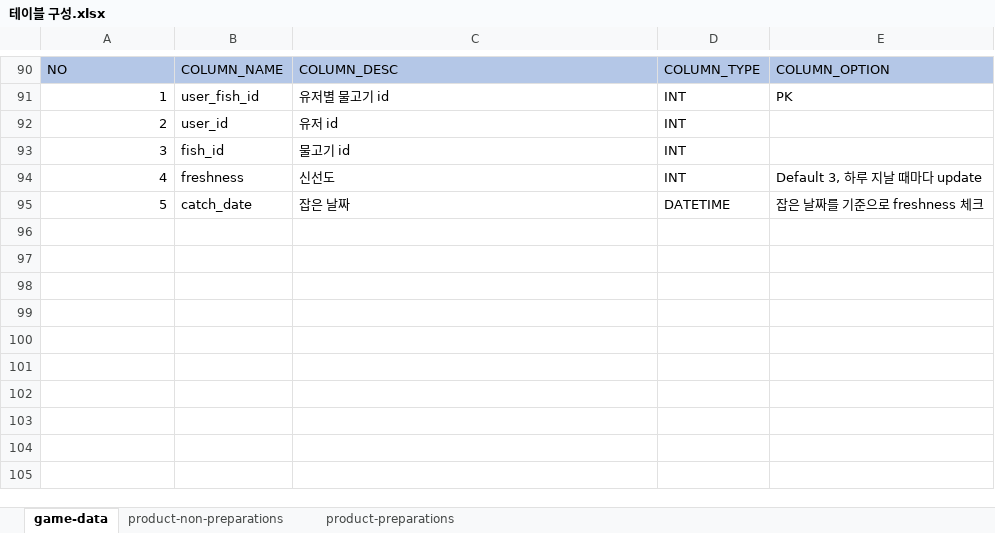
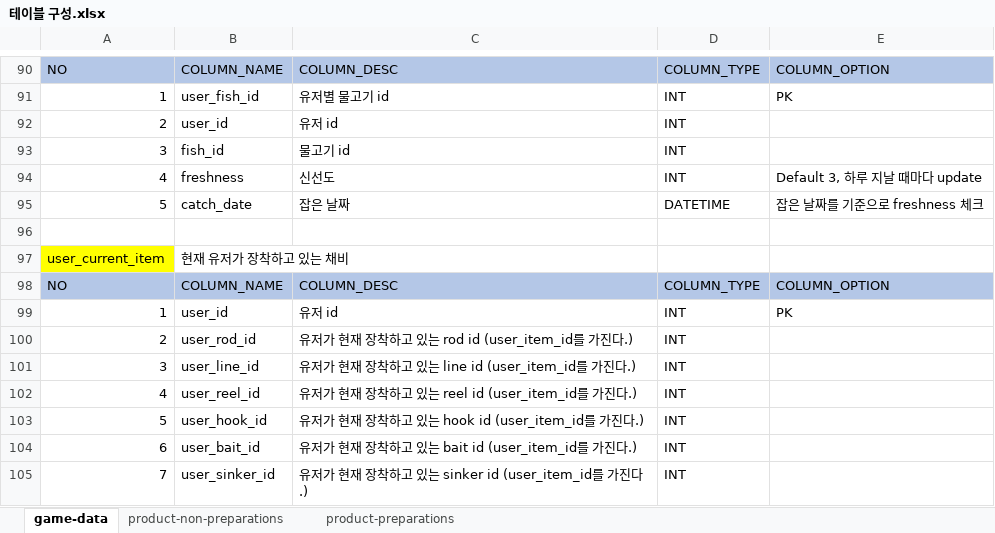
Before and after one commit to nayoonv/game-uruk2, an Excel workbook: 설계/테이블 구성.xlsx, sheet game-data, drawn as a sheet; only a part is shown, gaps mark what is left out; values as stored, in another font and other column widths than the file's, no borders; the diff names each change by its address in the sheet, - before the commit and + after, or states it on an @@ line.

Commit message:
change game data

```diff
--- a/설계/테이블 구성.xlsx (sheet game-data)
+++ b/설계/테이블 구성.xlsx (sheet game-data)
+row 96: (empty)
+row 97: user_current_item | 현재 유저가 장착하고 있는 채비
+row 98: NO | COLUMN_NAME | COLUMN_DESC | COLUMN_TYPE | COLUMN_OPTION
+row 99: 1 | user_id | 유저 id | INT | PK
+row 100: 2 | user_rod_id | 유저가 현재 장착하고 있는 rod id (user_item_id를 가진다.) | INT
+row 101: 3 | user_line_id | 유저가 현재 장착하고 있는 line id (user_item_id를 가진다.) | INT
+row 102: 4 | user_reel_id | 유저가 현재 장착하고 있는 reel id (user_item_id를 가진다.) | INT
+row 103: 5 | user_hook_id | 유저가 현재 장착하고 있는 hook id (user_item_id를 가진다.) | INT
+row 104: 6 | user_bait_id | 유저가 현재 장착하고 있는 bait id (user_item_id를 가진다.) | INT
+row 105: 7 | user_sinker_id | 유저가 현재 장착하고 있는 sinker id (user_item_id를 가진다.) | INT
```
Also changed, not shown: 2 other files.
